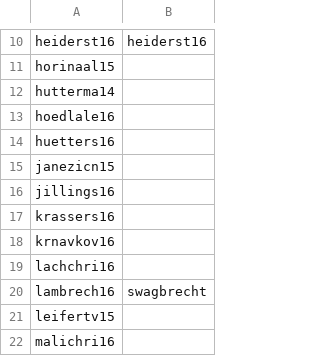
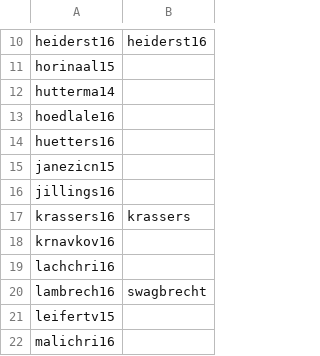
Before and after one commit to xbrunnemi/fhj.swengb2017.course, a CSV file: common/src/main/resources/at/fhj/swengb/common/github.csv, drawn as a sheet; only a part is shown, gaps mark what is left out.

Commit message:
Git-Username hinzugefügt

```diff
--- a/common/src/main/resources/at/fhj/swengb/common/github.csv
+++ b/common/src/main/resources/at/fhj/swengb/common/github.csv
@@ -16,3 +16,3 @@
 "jillings16",""
-"krassers16",""
+"krassers16","krassers"
 "krnavkov16",""
```
